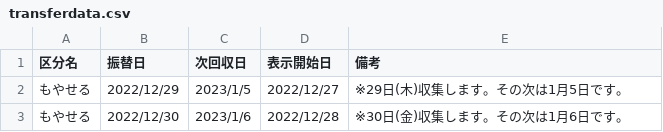
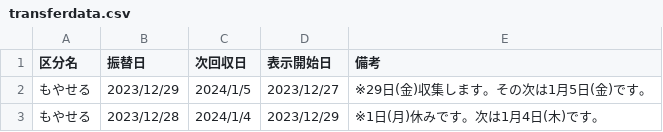
Before and after one commit to matsue5374/5374, a CSV file: data/transferdata.csv, drawn as a sheet.

Commit message:
Update transferdata.csv

```diff
--- a/data/transferdata.csv
+++ b/data/transferdata.csv
@@ -1,3 +1,3 @@
 区分名,振替日,次回収日,表示開始日,備考
-もやせる,2022/12/29,2023/1/5,2022/12/27,	※29日(木)収集します。その次は1月5日です。
-もやせる,2022/12/30,2023/1/6,2022/12/28,	※30日(金)収集します。その次は1月6日です。
+もやせる,2023/12/29,2024/1/5,2023/12/27,	※29日(金)収集します。その次は1月5日(金)です。
+もやせる,2023/12/28,2024/1/4,2023/12/29,	※1日(月)休みです。次は1月4日(木)です。
```
